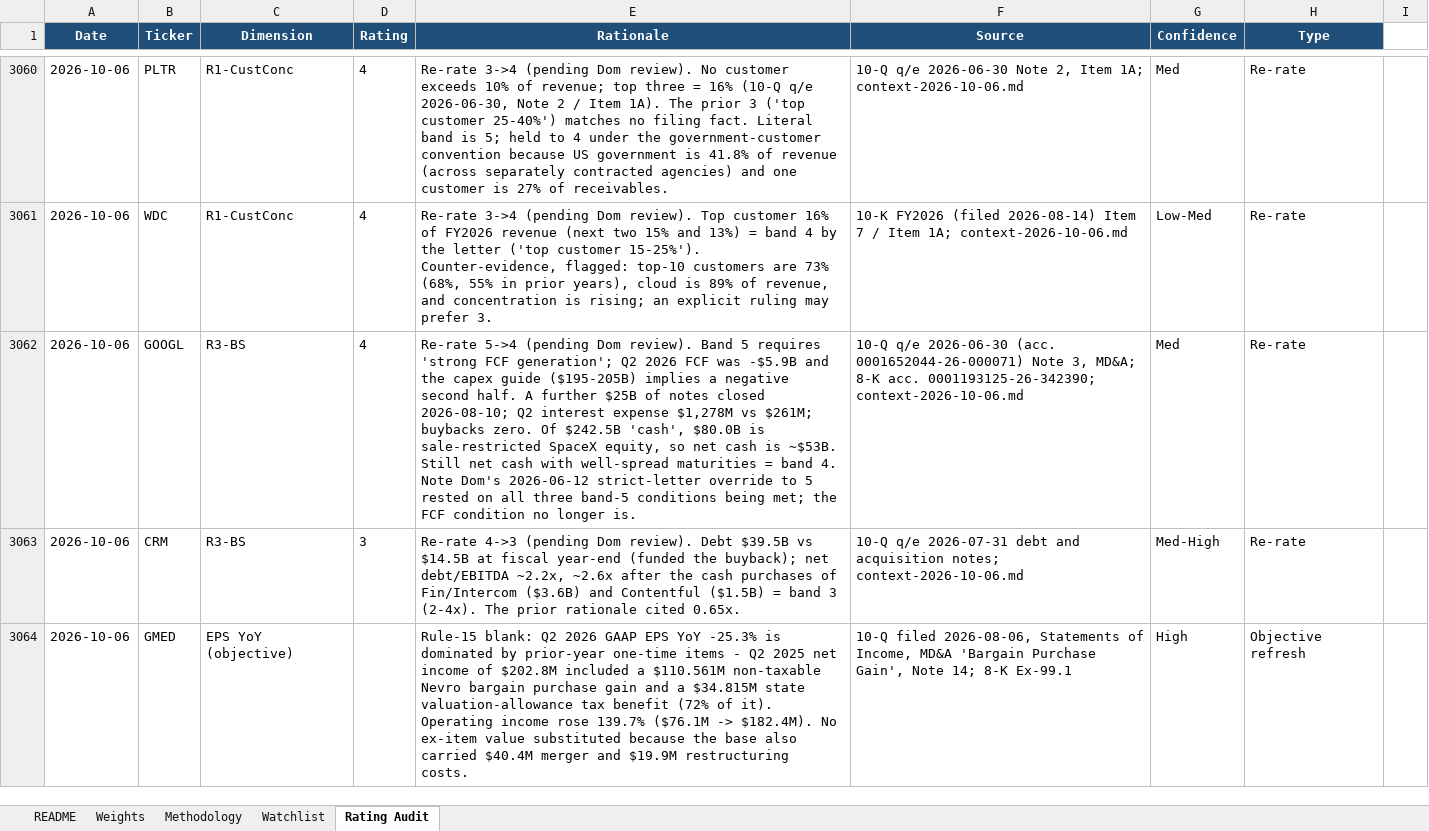
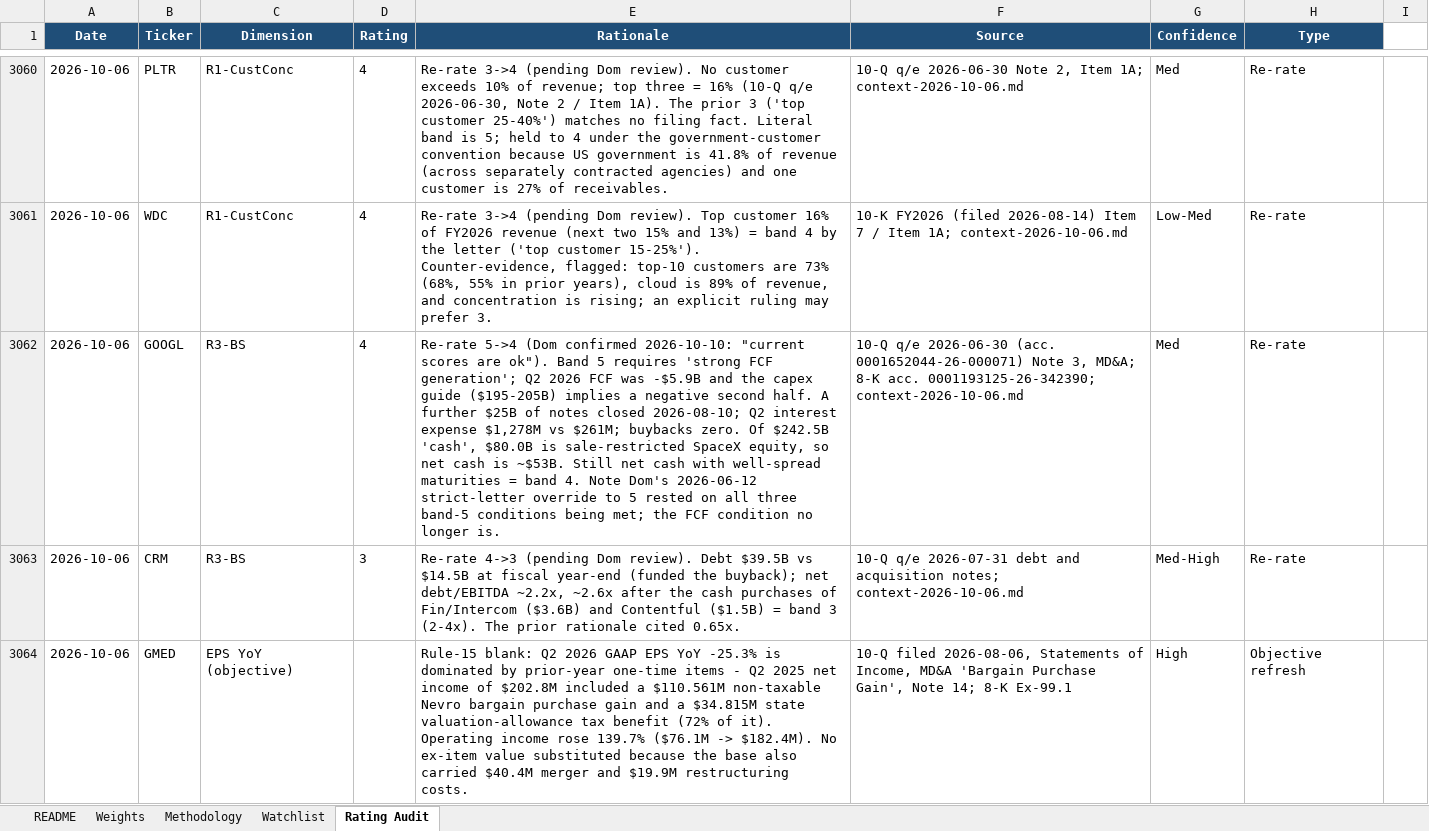
Before and after one commit to dgaraventa5/ai-stocks, an Excel workbook: 00-master/ai_supply_chain_scoring.xlsx, sheet Rating Audit, drawn as a sheet; only a part is shown, gaps mark what is left out; values as stored, in another font and other column widths than the file's, no borders; the diff covers the shown part only; the diff names each change by its address in the sheet, - before the commit and + after, or states it on an @@ line.

```diff
--- a/00-master/ai_supply_chain_scoring.xlsx (sheet Rating Audit)
+++ b/00-master/ai_supply_chain_scoring.xlsx (sheet Rating Audit)
-E3062 (Rationale): Re-rate 5->4 (pending Dom review). Band 5…
+E3062 (Rationale): Re-rate 5->4 (Dom confirmed 2026-10-10: "current scores are ok"). Band 5…
```
Also changed, not shown: 1 added row elsewhere in this sheet.
